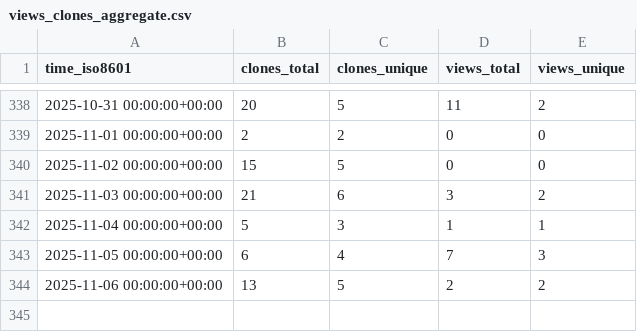
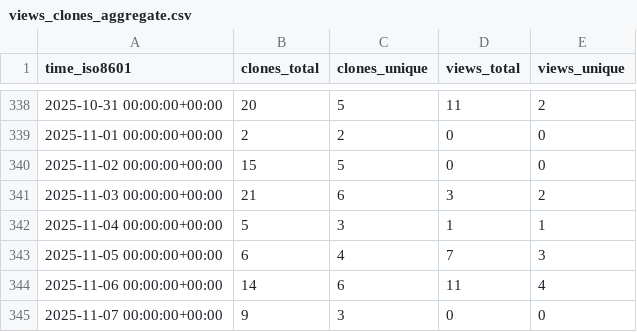
Before and after one commit to cubicleguy/ess_imu_driver2, a CSV file: cubicleguy/ess_imu_driver2/ghrs-data/views_clones_aggregate.csv, drawn as a sheet; only a part is shown, gaps mark what is left out.

```diff
--- a/cubicleguy/ess_imu_driver2/ghrs-data/views_clones_aggregate.csv
+++ b/cubicleguy/ess_imu_driver2/ghrs-data/views_clones_aggregate.csv
@@ -343,2 +343,3 @@ time_iso8601,clones_total,clones_unique,views_total,views_unique
 2025-11-05 00:00:00+00:00,6,4,7,3
-2025-11-06 00:00:00+00:00,13,5,2,2
+2025-11-06 00:00:00+00:00,14,6,11,4
+2025-11-07 00:00:00+00:00,9,3,0,0
```
Also changed, not shown: 1 other file.
